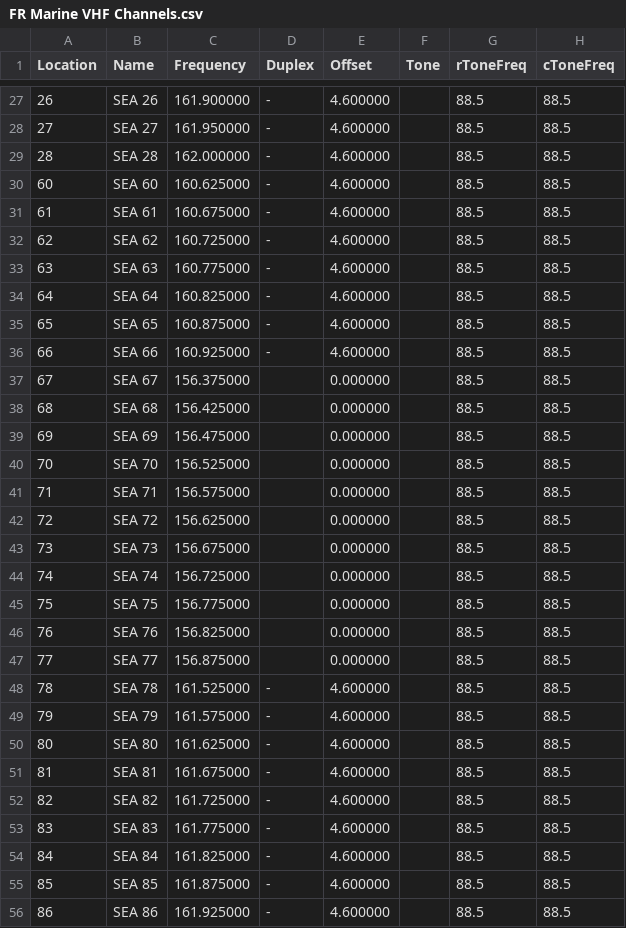
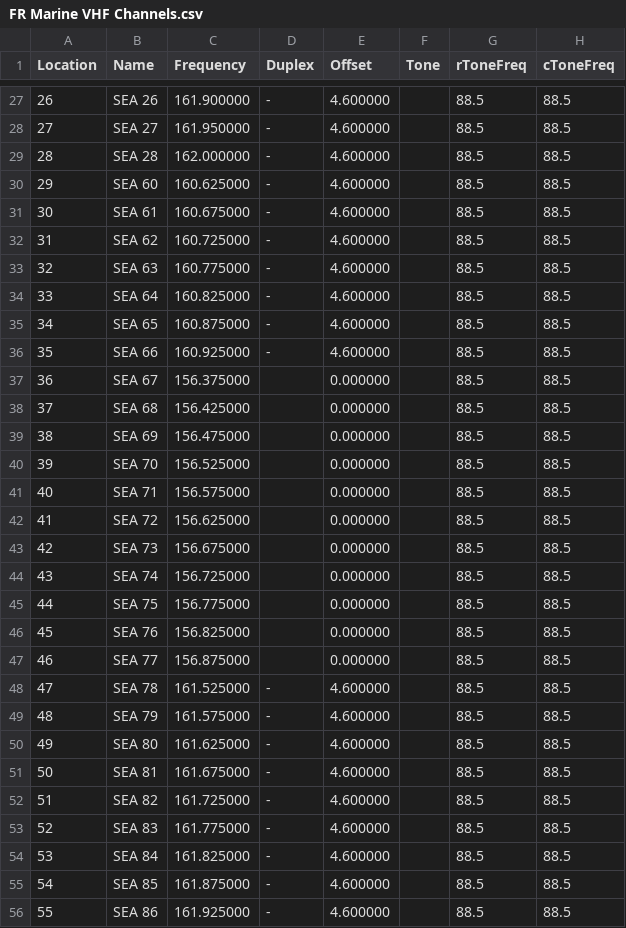
Before and after one commit to kk7ds/chirp, a CSV file: stock_configs/FR Marine VHF Channels.csv, drawn as a sheet; only a part is shown, gaps mark what is left out; the diff covers the shown part only; the diff names each change by its address in the sheet, - before the commit and + after, or states it on an @@ line.

Commit message:
Fixes #2001:  Shorten names of US Marine VHF channels.   Rename file to be consistent with other stock configs.   Correct gaps in US and FR Marine VHF stock configs.

```diff
--- a/stock_configs/FR Marine VHF Channels.csv
+++ b/stock_configs/FR Marine VHF Channels.csv
-A30 (Location): 60
+A30 (Location): 29
-A31 (Location): 61
+A31 (Location): 30
-A32 (Location): 62
+A32 (Location): 31
-A33 (Location): 63
+A33 (Location): 32
-A34 (Location): 64
+A34 (Location): 33
-A35 (Location): 65
+A35 (Location): 34
-A36 (Location): 66
+A36 (Location): 35
-A37 (Location): 67
+A37 (Location): 36
-A38 (Location): 68
+A38 (Location): 37
-A39 (Location): 69
+A39 (Location): 38
-A40 (Location): 70
+A40 (Location): 39
-A41 (Location): 71
+A41 (Location): 40
-A42 (Location): 72
+A42 (Location): 41
-A43 (Location): 73
+A43 (Location): 42
-A44 (Location): 74
+A44 (Location): 43
-A45 (Location): 75
+A45 (Location): 44
-A46 (Location): 76
+A46 (Location): 45
-A47 (Location): 77
+A47 (Location): 46
-A48 (Location): 78
+A48 (Location): 47
-A49 (Location): 79
+A49 (Location): 48
-A50 (Location): 80
+A50 (Location): 49
-A51 (Location): 81
+A51 (Location): 50
-A52 (Location): 82
+A52 (Location): 51
-A53 (Location): 83
+A53 (Location): 52
-A54 (Location): 84
+A54 (Location): 53
-A55 (Location): 85
+A55 (Location): 54
-A56 (Location): 86
+A56 (Location): 55
```
Also changed, not shown: 2 edited cells elsewhere in this file, 2 other files.
